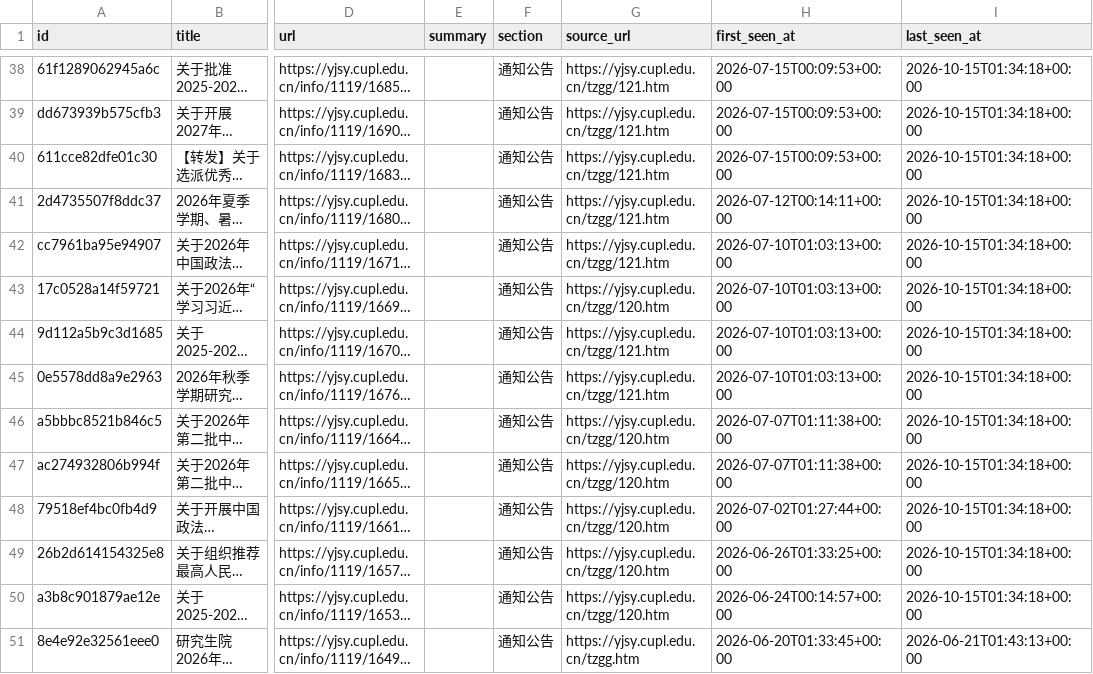
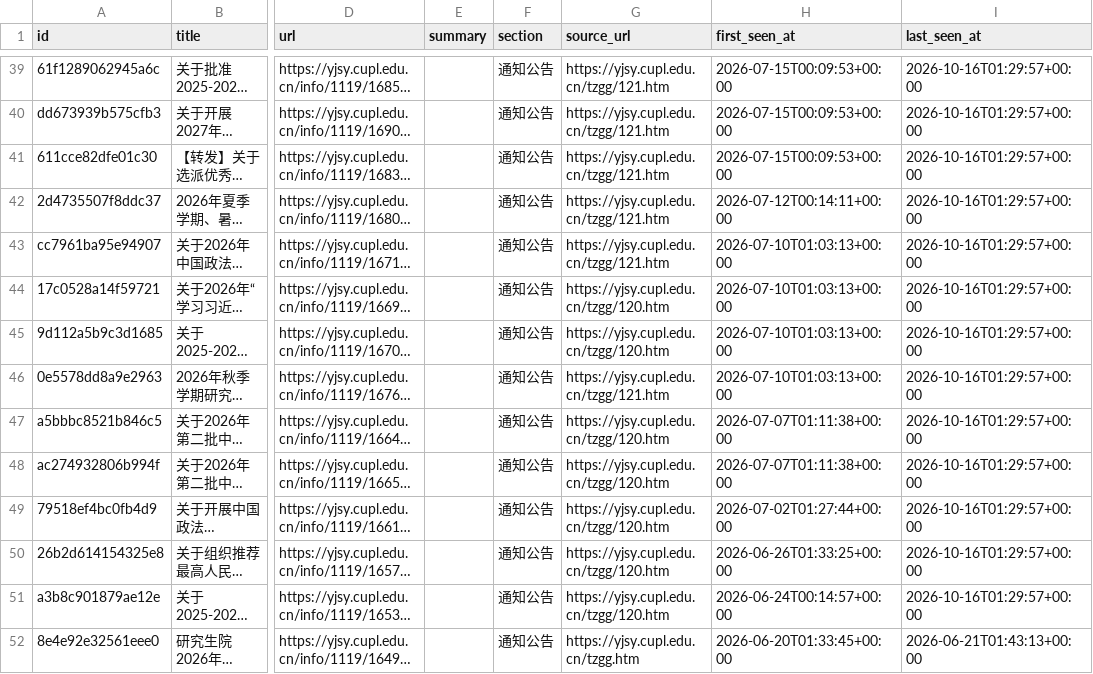
Before and after one commit to houdemingfagewuzhigong/cupl-yjsy-notice-watch, a CSV file: data/notices.csv, drawn as a sheet; only a part is shown, gaps mark what is left out; long unchanged cells end in …; addresses are those after the commit; the diff covers the shown part only; the diff names each change by its address in the sheet, - before the commit and + after, or states it on an @@ line.

```diff
--- a/data/notices.csv
+++ b/data/notices.csv
-I39:I51 (last_seen_at): 2026-10-15T01:34:18+00:00
+I39:I51 (last_seen_at): 2026-10-16T01:29:57+00:00
-G45 (source_url): https://yjsy.cupl.edu.cn/tzgg/121.htm
+G45 (source_url): https://yjsy.cupl.edu.cn/tzgg/120.htm
```
Also changed, not shown: 1 added row and 47 edited cells elsewhere in this file, 3 other files.
